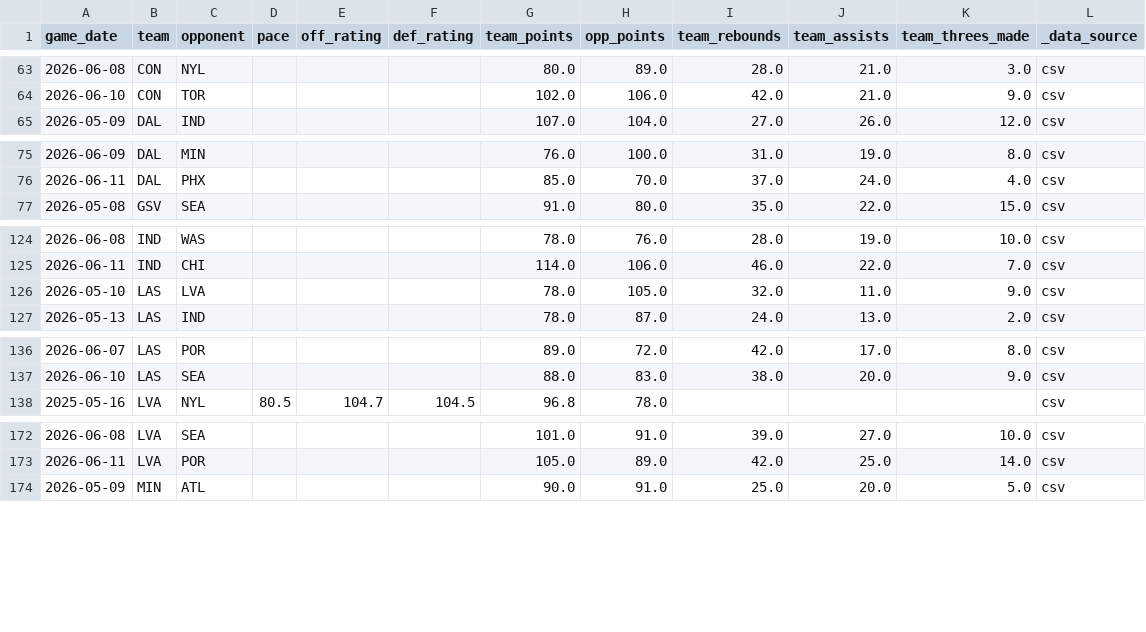
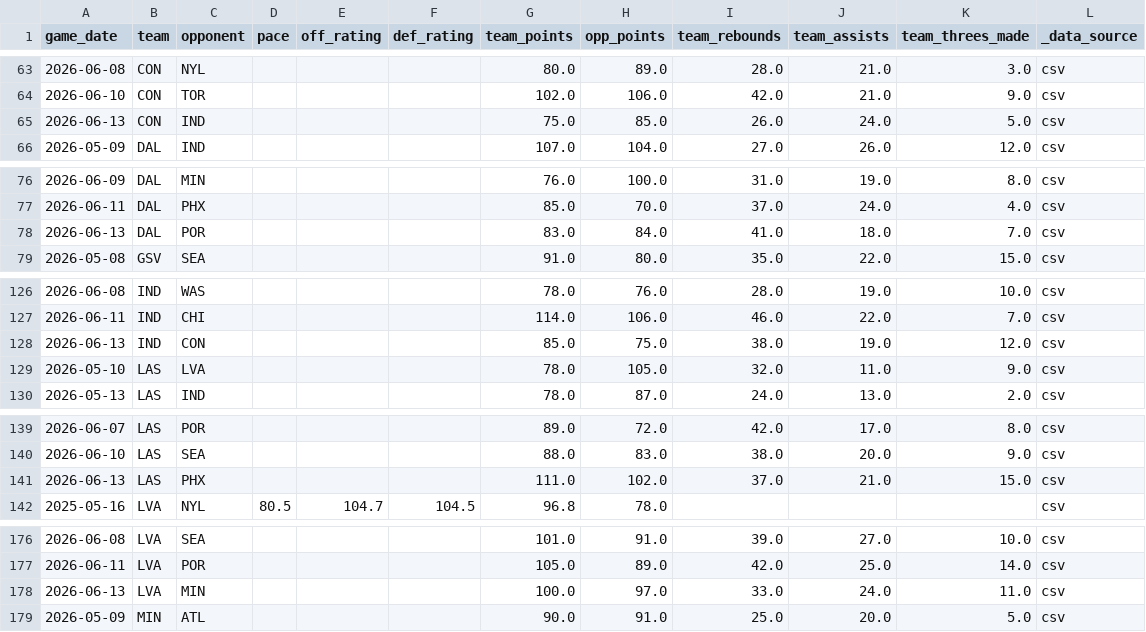
Before and after one commit to syocum9422-blip/edgeranked-site, a CSV file: wnba/data/raw/wnba_team_context.csv, drawn as a sheet; only a part is shown, gaps mark what is left out; the diff covers the shown part only; the diff names each change by its address in the sheet, - before the commit and + after, or states it on an @@ line.

```diff
--- a/wnba/data/raw/wnba_team_context.csv
+++ b/wnba/data/raw/wnba_team_context.csv
+row 65: 2026-06-13 | CON | IND |  |  |  | 75.0 | 85.0 | 26.0 | 24.0 | 5.0 | csv
+row 78: 2026-06-13 | DAL | POR |  |  |  | 83.0 | 84.0 | 41.0 | 18.0 | 7.0 | csv
+row 128: 2026-06-13 | IND | CON |  |  |  | 85.0 | 75.0 | 38.0 | 19.0 | 12.0 | csv
+row 141: 2026-06-13 | LAS | PHX |  |  |  | 111.0 | 102.0 | 37.0 | 21.0 | 15.0 | csv
+row 178: 2026-06-13 | LVA | MIN |  |  |  | 100.0 | 97.0 | 33.0 | 24.0 | 11.0 | csv
```
Also changed, not shown: 3 added rows elsewhere in this file, wnba/Best_Bets/wnba_best_bets_today.csv, wnba/data/processed/wnba_unmatched_actuals_report.csv, 48 other files.
